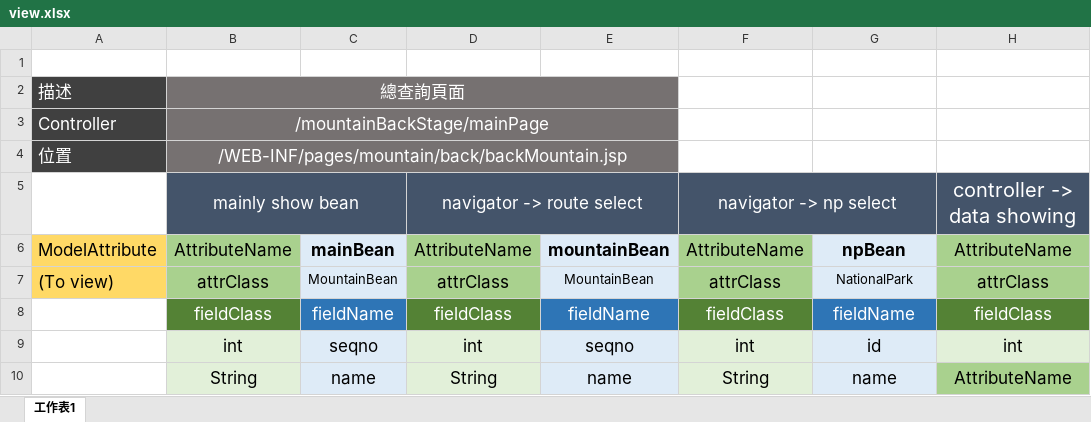
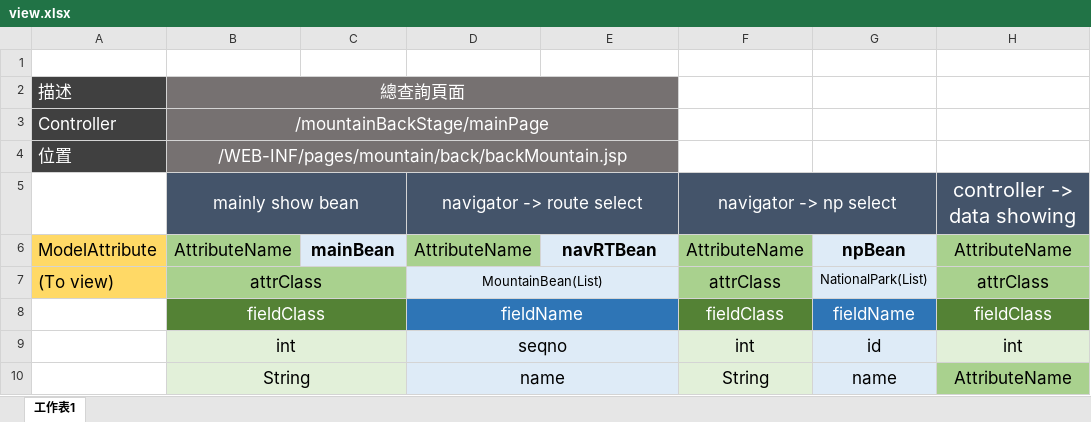
Before and after one commit to james455333/MountainExploer.com, an Excel workbook: view.xlsx, sheet 工作表1, drawn as a sheet; only a part is shown; values as stored, in another font and other column widths than the file's, no borders; the diff covers the shown part only; the diff names each change by its address in the sheet, - before the commit and + after, or states it on an @@ line.

```diff
--- a/view.xlsx (sheet 工作表1)
+++ b/view.xlsx (sheet 工作表1)
-E6: mountainBean
+E6: navRTBean
+B7:C7 merged
-C7: MountainBean
+C7: (empty)
-C7 fill: #DEEBF7
+C7 fill: #A9D18E
-D7: attrClass
+D7: MountainBean(List)
-D7 fill: #A9D18E
+D7 fill: #DEEBF7, text size: smaller
+D7:E7 merged
-E7: MountainBean
+E7: (empty)
-G7: NationalPark
+G7: NationalPark(List)
+B8:C8 merged
-C8: fieldName
+C8: (empty)
-C8 fill: #2E75B6
+C8 fill: #548235
-D8: fieldClass
+D8: fieldName
-D8 fill: #548235
+D8 fill: #2E75B6
+D8:E8 merged
-E8: fieldName
+E8: (empty)
+B9:C9 merged
-C9: seqno
+C9: (empty)
-C9:C10 fill: #DEEBF7
+C9:C10 fill: #E2F0D9
-D9: int
+D9: seqno
-D9:D10 fill: #E2F0D9
+D9:D10 fill: #DEEBF7
+D9:E9 merged
-E9: seqno
+E9: (empty)
+B10:C10 merged
-C10: name
+C10: (empty)
-D10: String
+D10: name
+D10:E10 merged
-E10: name
+E10: (empty)
```
Also changed, not shown: 15 edited cells, cell formats and merged cells elsewhere in this sheet, 7 other files.
